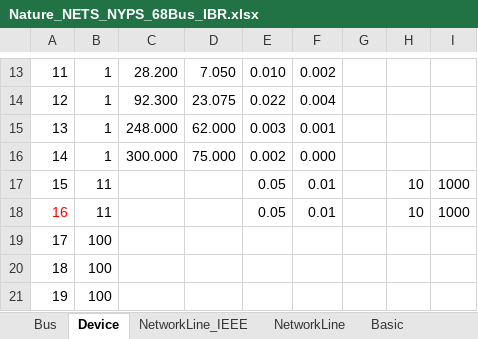
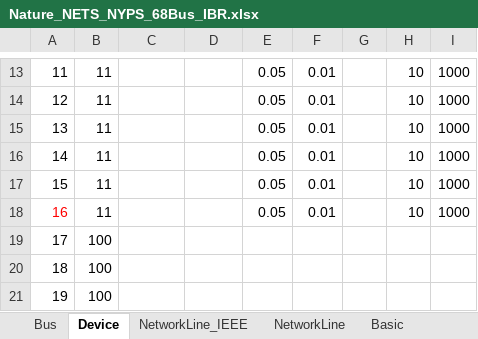
Before and after one commit to yt-li/Power-Communication-Isomorphism, an Excel workbook: Nature_NETS_NYPS_68Bus_IBR.xlsx, sheet Device, drawn as a sheet; only a part is shown, gaps mark what is left out; values as stored, in another font and other column widths than the file's, no borders; the diff covers the shown part only; the diff names each change by its address in the sheet, - before the commit and + after, or states it on an @@ line.

```diff
--- a/Nature_NETS_NYPS_68Bus_IBR.xlsx (sheet Device)
+++ b/Nature_NETS_NYPS_68Bus_IBR.xlsx (sheet Device)
-B13:B16: 1
+B13:B16: 11
-C13: 28.200
+C13: (empty)
-D13: 7.050
+D13: (empty)
-E13: 0.010
+E13: 0.05
-F13: 0.002
+F13: 0.01
-H13:H16: (empty)
+H13:H16: 10
-I13:I16: (empty)
+I13:I16: 1000
-C14: 92.300
+C14: (empty)
-D14: 23.075
+D14: (empty)
-E14: 0.022
+E14: 0.05
-F14: 0.004
+F14: 0.01
-C15: 248.000
+C15: (empty)
-D15: 62.000
+D15: (empty)
-E15: 0.003
+E15: 0.05
-F15: 0.001
+F15: 0.01
-C16: 300.000
+C16: (empty)
-D16: 75.000
+D16: (empty)
-E16: 0.002
+E16: 0.05
-F16: 0.000
+F16: 0.01
```
Also changed, not shown: 56 edited cells elsewhere in this sheet, ExamplePowerSystem_v3.xlsx, Nature_NETS_NYPS_68Bus_original.xlsx, 57 other files.
